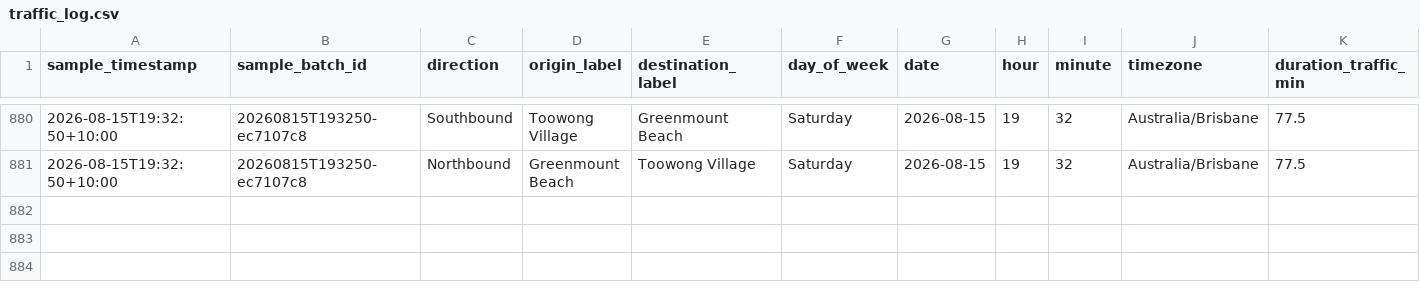
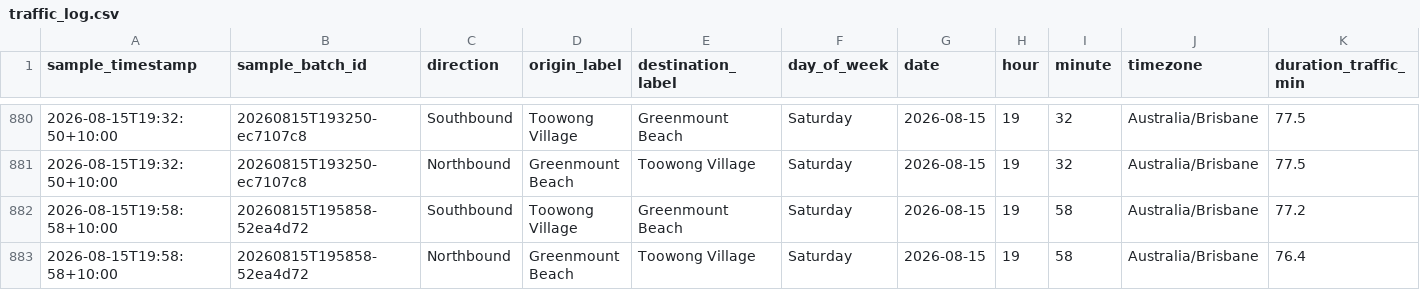
Before and after one commit to buenastardes1015/Routes_API, a CSV file: traffic_log.csv, drawn as a sheet; only a part is shown, gaps mark what is left out; rows hold the shown columns only; the diff names each change by its address in the sheet, - before the commit and + after, or states it on an @@ line.

```diff
--- a/traffic_log.csv
+++ b/traffic_log.csv
+row 882: 2026-08-15T19:58:58+10:00 | 20260815T195858-52ea4d72 | Southbound | Toowong Village | Greenmount Beach | Saturday | 2026-08-15 | 19 | 58 | Australia/Brisbane | 77.2
+row 883: 2026-08-15T19:58:58+10:00 | 20260815T195858-52ea4d72 | Northbound | Greenmount Beach | Toowong Village | Saturday | 2026-08-15 | 19 | 58 | Australia/Brisbane | 76.4
```
